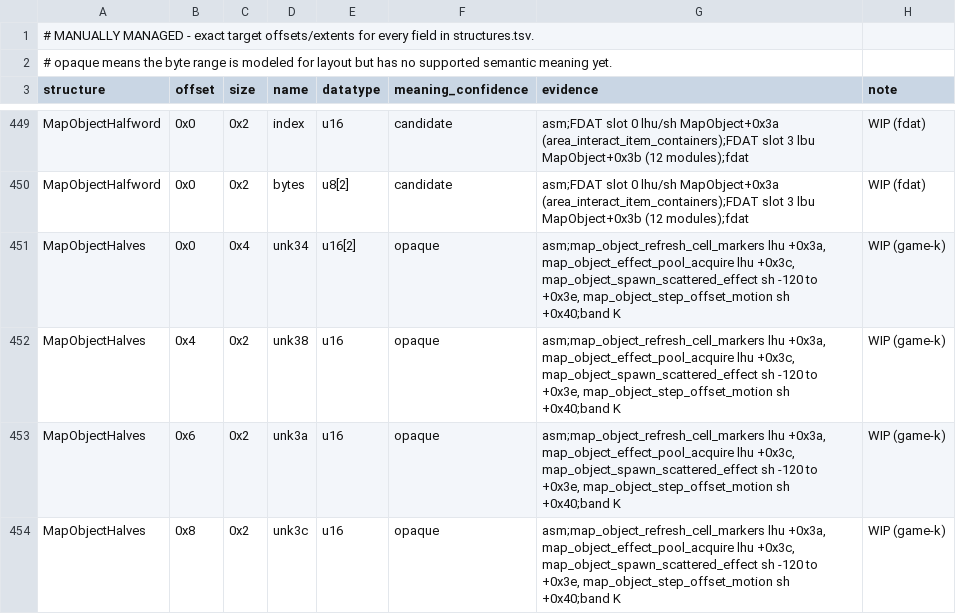
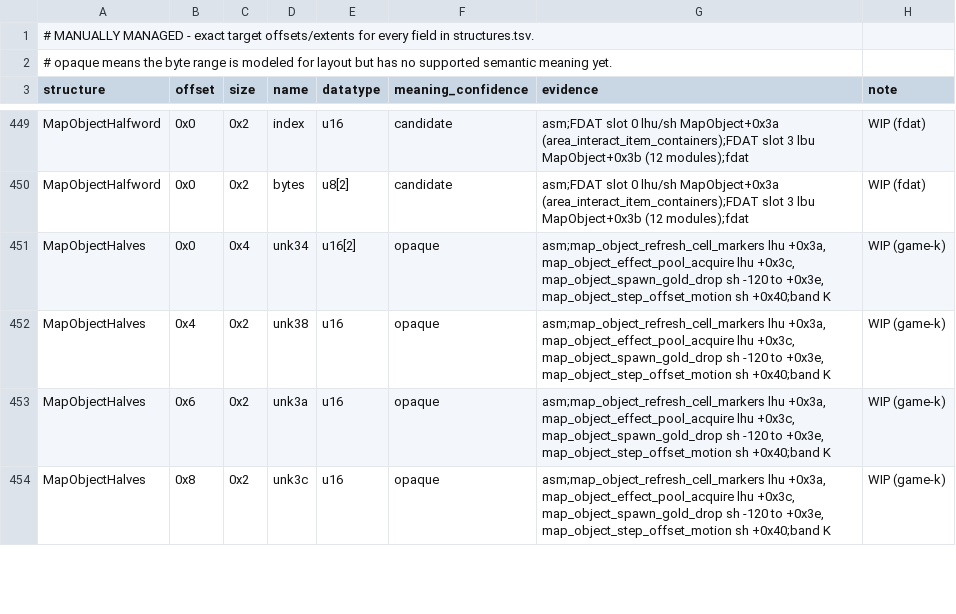
Before and after one commit to Voicedrew11/kings-field-3-decomp, a TSV file: config/retail/structure_fields.tsv, drawn as a sheet; only a part is shown, gaps mark what is left out; the diff covers the shown part only.

```diff
--- a/config/retail/structure_fields.tsv
+++ b/config/retail/structure_fields.tsv
@@ -450,5 +450,5 @@ MapObjectHalfword	0x0	0x2	index	u16	candidate	asm;FDAT slot 0 lhu/sh MapObject+0
 MapObjectHalfword	0x0	0x2	bytes	u8[2]	candidate	asm;FDAT slot 0 lhu/sh MapObject+0x3a (area_interact_item_containers);FDAT slot 3 lbu MapObject+0x3b (12 modules);fdat	WIP (fdat)
-MapObjectHalves	0x0	0x4	unk34	u16[2]	opaque	asm;map_object_refresh_cell_markers lhu +0x3a, map_object_effect_pool_acquire lhu +0x3c, map_object_spawn_scattered_effect sh -120 to +0x3e, map_object_step_offset_motion sh +0x40;band K	WIP (game-k)
-MapObjectHalves	0x4	0x2	unk38	u16	opaque	asm;map_object_refresh_cell_markers lhu +0x3a, map_object_effect_pool_acquire lhu +0x3c, map_object_spawn_scattered_effect sh -120 to +0x3e, map_object_step_offset_motion sh +0x40;band K	WIP (game-k)
-MapObjectHalves	0x6	0x2	unk3a	u16	opaque	asm;map_object_refresh_cell_markers lhu +0x3a, map_object_effect_pool_acquire lhu +0x3c, map_object_spawn_scattered_effect sh -120 to +0x3e, map_object_step_offset_motion sh +0x40;band K	WIP (game-k)
-MapObjectHalves	0x8	0x2	unk3c	u16	opaque	asm;map_object_refresh_cell_markers lhu +0x3a, map_object_effect_pool_acquire lhu +0x3c, map_object_spawn_scattered_effect sh -120 to +0x3e, map_object_step_offset_motion sh +0x40;band K	WIP (game-k)
+MapObjectHalves	0x0	0x4	unk34	u16[2]	opaque	asm;map_object_refresh_cell_markers lhu +0x3a, map_object_effect_pool_acquire lhu +0x3c, map_object_spawn_gold_drop sh -120 to +0x3e, map_object_step_offset_motion sh +0x40;band K	WIP (game-k)
+MapObjectHalves	0x4	0x2	unk38	u16	opaque	asm;map_object_refresh_cell_markers lhu +0x3a, map_object_effect_pool_acquire lhu +0x3c, map_object_spawn_gold_drop sh -120 to +0x3e, map_object_step_offset_motion sh +0x40;band K	WIP (game-k)
+MapObjectHalves	0x6	0x2	unk3a	u16	opaque	asm;map_object_refresh_cell_markers lhu +0x3a, map_object_effect_pool_acquire lhu +0x3c, map_object_spawn_gold_drop sh -120 to +0x3e, map_object_step_offset_motion sh +0x40;band K	WIP (game-k)
+MapObjectHalves	0x8	0x2	unk3c	u16	opaque	asm;map_object_refresh_cell_markers lhu +0x3a, map_object_effect_pool_acquire lhu +0x3c, map_object_spawn_gold_drop sh -120 to +0x3e, map_object_step_offset_motion sh +0x40;band K	WIP (game-k)
```
Also changed, not shown: 10 edited cells elsewhere in this file, config/retail/function_identities.tsv, config/retail/structures.tsv, 14 other files.
